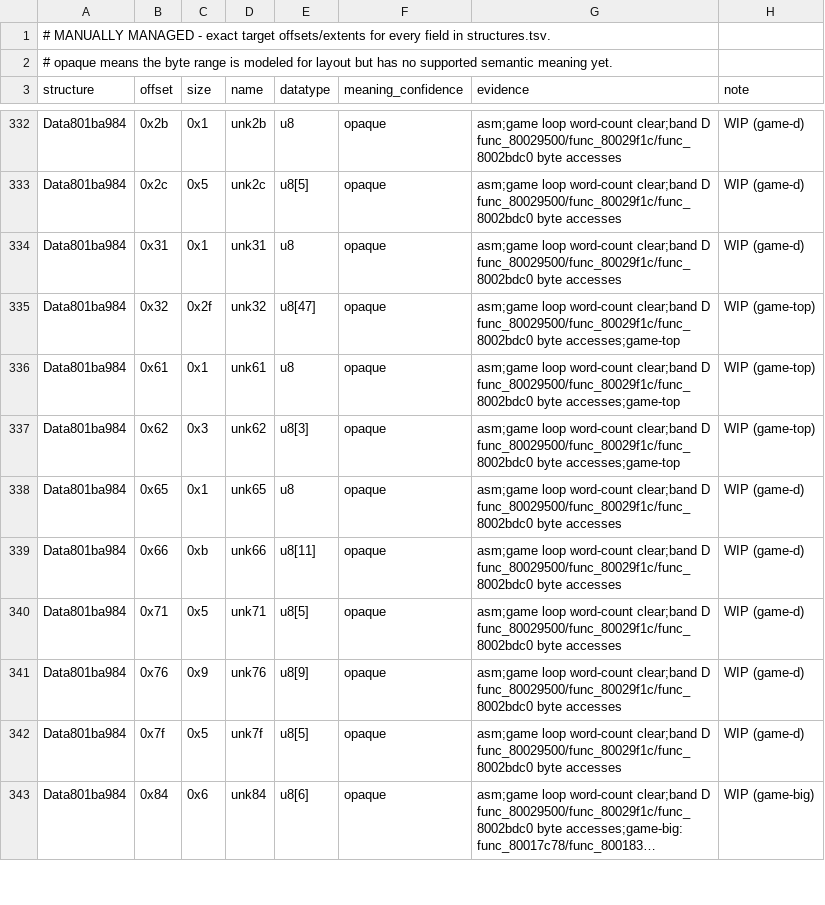
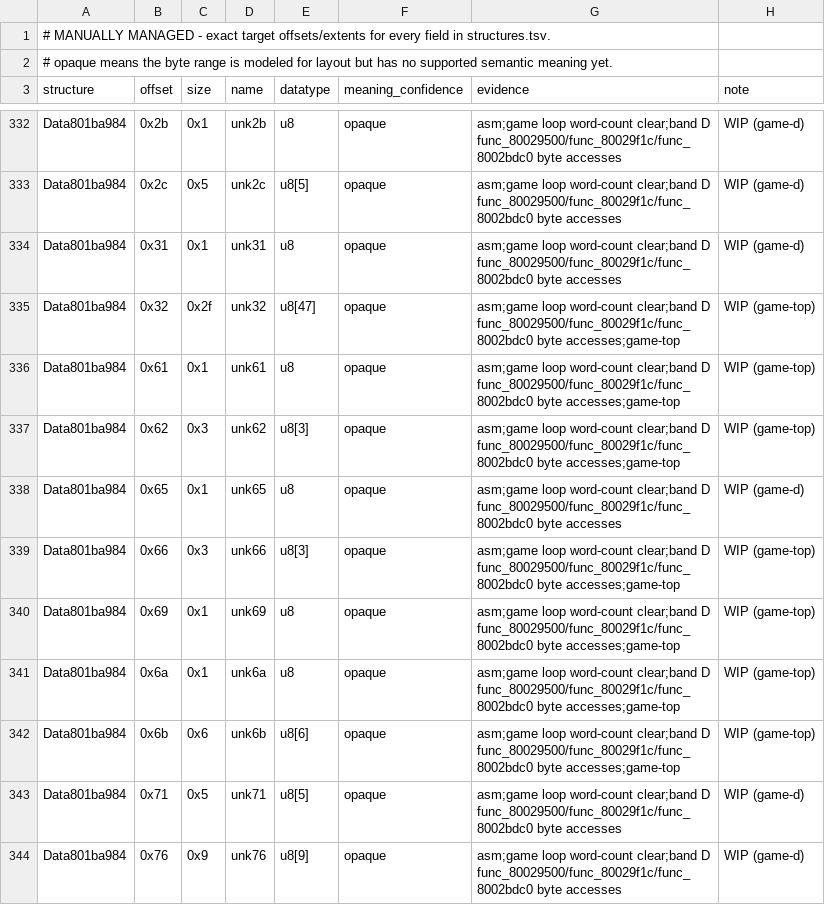
Before and after one commit to Voicedrew11/kings-field-3-decomp, a TSV file: config/retail/structure_fields.tsv, drawn as a sheet; only a part is shown, gaps mark what is left out; the shorter side is filled out with more unchanged rows; long unchanged cells end in ….

```diff
--- a/config/retail/structure_fields.tsv
+++ b/config/retail/structure_fields.tsv
@@ -338,3 +338,6 @@ Data801ba984	0x62	0x3	unk62	u8[3]	opaque	asm;game loop word-count clear;band D f
 Data801ba984	0x65	0x1	unk65	u8	opaque	asm;game loop word-count clear;band D func_80029500/func_80029f1c/func_8002bdc0 byte accesses	WIP (game-d)
-Data801ba984	0x66	0xb	unk66	u8[11]	opaque	asm;game loop word-count clear;band D func_80029500/func_80029f1c/func_8002bdc0 byte accesses	WIP (game-d)
+Data801ba984	0x66	0x3	unk66	u8[3]	opaque	asm;game loop word-count clear;band D func_80029500/func_80029f1c/func_8002bdc0 byte accesses;game-top	WIP (game-top)
+Data801ba984	0x69	0x1	unk69	u8	opaque	asm;game loop word-count clear;band D func_80029500/func_80029f1c/func_8002bdc0 byte accesses;game-top	WIP (game-top)
+Data801ba984	0x6a	0x1	unk6a	u8	opaque	asm;game loop word-count clear;band D func_80029500/func_80029f1c/func_8002bdc0 byte accesses;game-top	WIP (game-top)
+Data801ba984	0x6b	0x6	unk6b	u8[6]	opaque	asm;game loop word-count clear;band D func_80029500/func_80029f1c/func_8002bdc0 byte accesses;game-top	WIP (game-top)
 Data801ba984	0x71	0x5	unk71	u8[5]	opaque	asm;game loop word-count clear;band D func_80029500/func_80029f1c/func_8002bdc0 byte accesses	WIP (game-d)
```
Also changed, not shown: 3 other files.
